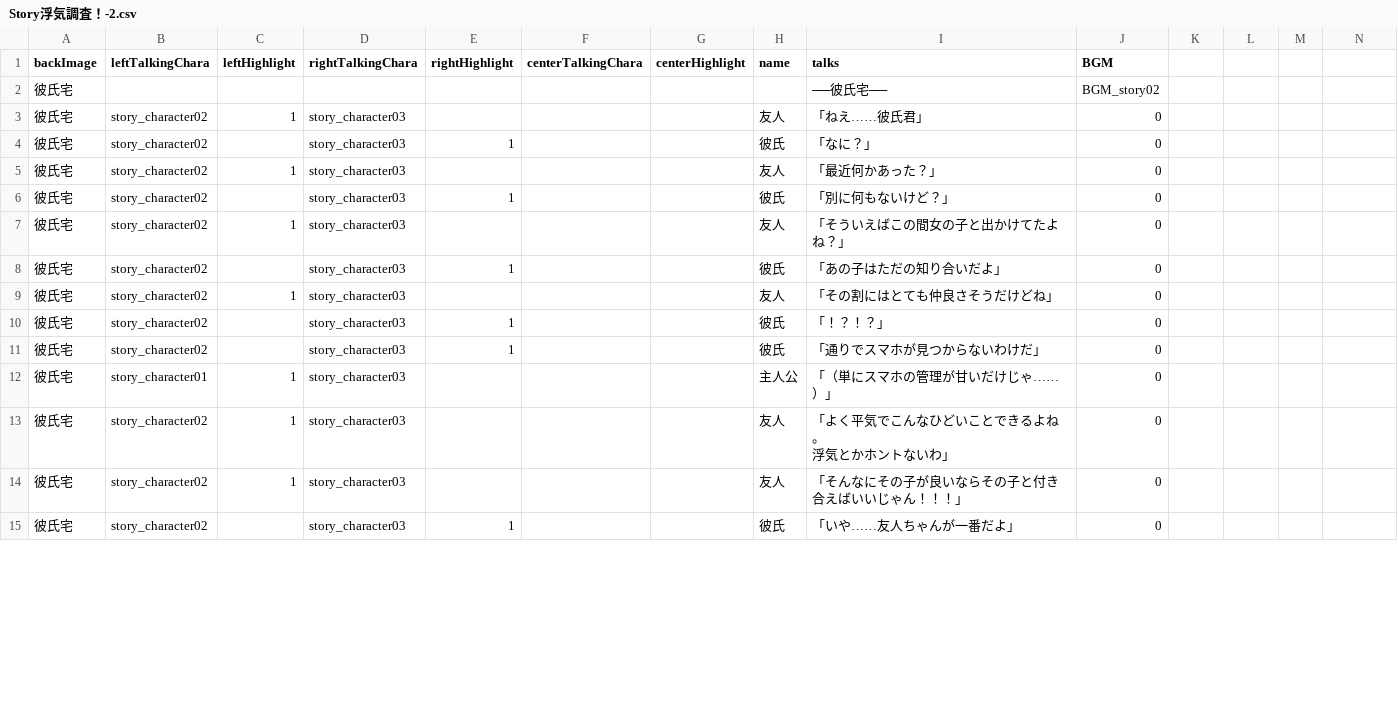
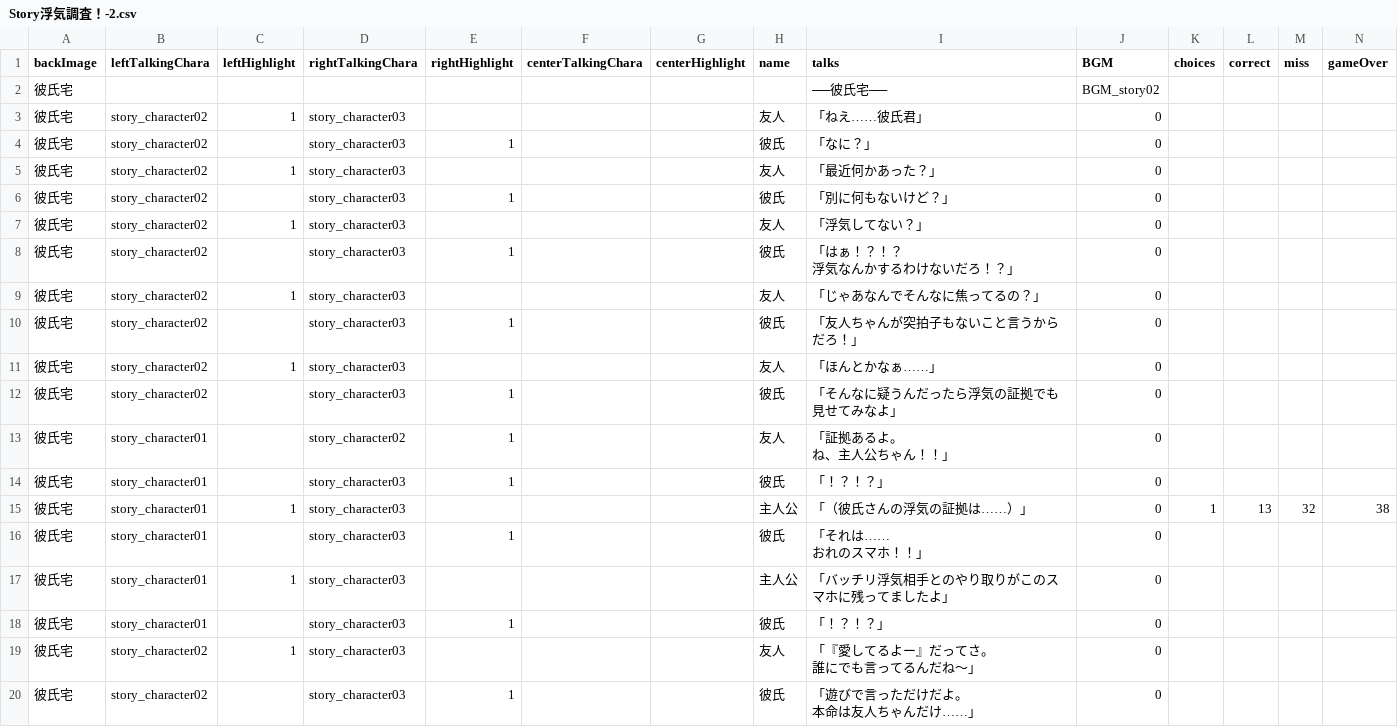
Before and after one commit to Yano1302/SuperDarling7, a CSV file: スパダリセブン(UnityData)/Assets/Resources/プランナー監獄エリア/Story/Story浮気調査！-2.csv, drawn as a sheet; only a part is shown; the diff covers the shown part only.

```diff
--- a/スパダリセブン(UnityData)/Assets/Resources/プランナー監獄エリア/Story/Story浮気調査！-2.csv
+++ b/スパダリセブン(UnityData)/Assets/Resources/プランナー監獄エリア/Story/Story浮気調査！-2.csv
@@ -1 +1 @@
-backImage,leftTalkingChara,leftHighlight,rightTalkingChara,rightHighlight,centerTalkingChara,centerHighlight,name,talks,BGM
+backImage,leftTalkingChara,leftHighlight,rightTalkingChara,rightHighlight,centerTalkingChara,centerHighlight,name,talks,BGM,choices,correct,miss,gameOver
@@ -7,10 +7,19 @@
-彼氏宅,story_character02,1,story_character03,,,,友人,「そういえばこの間女の子と出かけてたよね？」,0
-彼氏宅,story_character02,,story_character03,1,,,彼氏,「あの子はただの知り合いだよ」,0
-彼氏宅,story_character02,1,story_character03,,,,友人,「その割にはとても仲良さそうだけどね」,0
-彼氏宅,story_character02,,story_character03,1,,,彼氏,「！？！？」,0
-彼氏宅,story_character02,,story_character03,1,,,彼氏,「通りでスマホが見つからないわけだ」,0
-彼氏宅,story_character01,1,story_character03,,,,主人公,「（単にスマホの管理が甘いだけじゃ……）」,0
-彼氏宅,story_character02,1,story_character03,,,,友人,"「よく平気でこんなひどいことできるよね。
-　浮気とかホントないわ」",0
-彼氏宅,story_character02,1,story_character03,,,,友人,「そんなにその子が良いならその子と付き合えばいいじゃん！！！」,0
-彼氏宅,story_character02,,story_character03,1,,,彼氏,「いや……友人ちゃんが一番だよ」,0
+彼氏宅,story_character02,1,story_character03,,,,友人,「浮気してない？」,0,,,,
+彼氏宅,story_character02,,story_character03,1,,,彼氏,"「はぁ！？！？
+　浮気なんかするわけないだろ！？」",0,,,,
+彼氏宅,story_character02,1,story_character03,,,,友人,「じゃあなんでそんなに焦ってるの？」,0,,,,
+彼氏宅,story_character02,,story_character03,1,,,彼氏,「友人ちゃんが突拍子もないこと言うからだろ！」,0,,,,
+彼氏宅,story_character02,1,story_character03,,,,友人,「ほんとかなぁ……」,0,,,,
+彼氏宅,story_character02,,story_character03,1,,,彼氏,「そんなに疑うんだったら浮気の証拠でも見せてみなよ」,0,,,,
+彼氏宅,story_character01,,story_character02,1,,,友人,"「証拠あるよ。
+　ね、主人公ちゃん！！」",0,,,,
+彼氏宅,story_character01,,story_character03,1,,,彼氏,「！？！？」,0,,,,
+彼氏宅,story_character01,1,story_character03,,,,主人公,「（彼氏さんの浮気の証拠は……）」,0,1,13,32,38
+彼氏宅,story_character01,,story_character03,1,,,彼氏,"「それは……
+　おれのスマホ！！」",0,,,,
+彼氏宅,story_character01,1,story_character03,,,,主人公,「バッチリ浮気相手とのやり取りがこのスマホに残ってましたよ」,0,,,,
+彼氏宅,story_character01,,story_character03,1,,,彼氏,「！？！？」,0,,,,
+彼氏宅,story_character02,1,story_character03,,,,友人,"「『愛してるよー』だってさ。
+　誰にでも言ってるんだね～」",0,,,,
+彼氏宅,story_character02,,story_character03,1,,,彼氏,"「遊びで言っただけだよ。
+　本命は友人ちゃんだけ……」",0,,,,
```
Also changed, not shown: 16 added rows and 7 edited cells elsewhere in this file, 6 other files.
